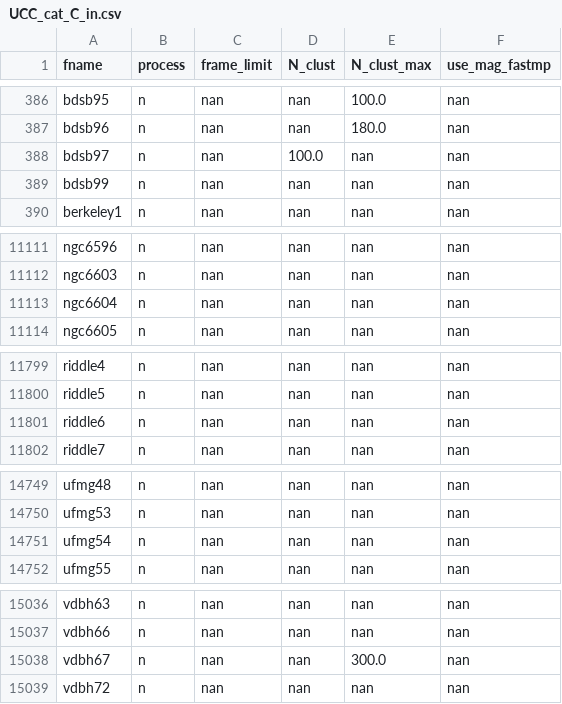
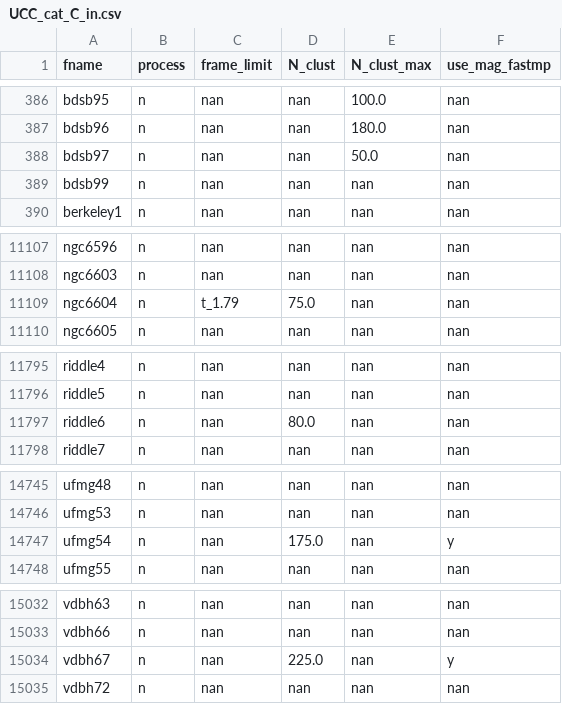
Before and after one commit to ucc23/updt_UCC, a CSV file: data/UCC_cat_C_in.csv, drawn as a sheet; only a part is shown, gaps mark what is left out; the diff covers the shown part only.

```diff
--- a/data/UCC_cat_C_in.csv
+++ b/data/UCC_cat_C_in.csv
@@ -387,3 +387,3 @@
 "bdsb96","n","nan","nan",180.0,"nan"
-"bdsb97","n","nan",100.0,"nan","nan"
+"bdsb97","n","nan","nan",50.0,"nan"
 "bdsb99","n","nan","nan","nan","nan"
@@ -11112,3 +11108,3 @@
 "ngc6603","n","nan","nan","nan","nan"
-"ngc6604","n","nan","nan","nan","nan"
+"ngc6604","n","t_1.79",75.0,"nan","nan"
 "ngc6605","n","nan","nan","nan","nan"
@@ -11800,3 +11796,3 @@
 "riddle5","n","nan","nan","nan","nan"
-"riddle6","n","nan","nan","nan","nan"
+"riddle6","n","nan",80.0,"nan","nan"
 "riddle7","n","nan","nan","nan","nan"
@@ -14750,3 +14746,3 @@
 "ufmg53","n","nan","nan","nan","nan"
-"ufmg54","n","nan","nan","nan","nan"
+"ufmg54","n","nan",175.0,"nan","y"
 "ufmg55","n","nan","nan","nan","nan"
@@ -15037,3 +15033,3 @@
 "vdbh66","n","nan","nan","nan","nan"
-"vdbh67","n","nan","nan",300.0,"nan"
+"vdbh67","n","nan",225.0,"nan","y"
 "vdbh72","n","nan","nan","nan","nan"
```
Also changed, not shown: 4 removed rows and 6 edited cells elsewhere in this file, data/all_names.csv, data/databases/HE2022.csv, 4 other files.
